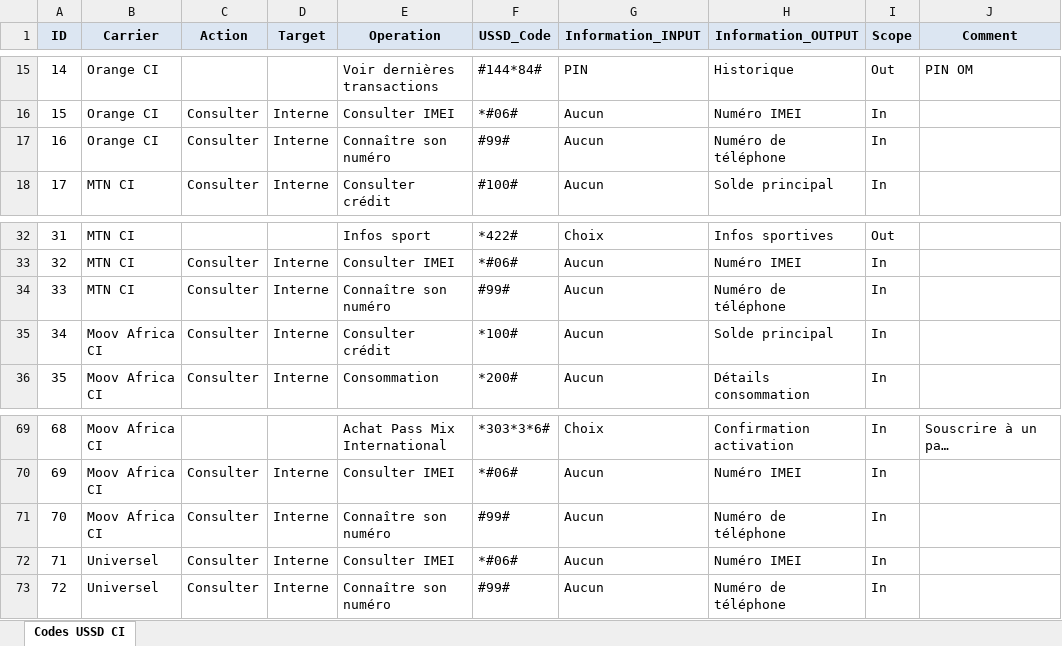
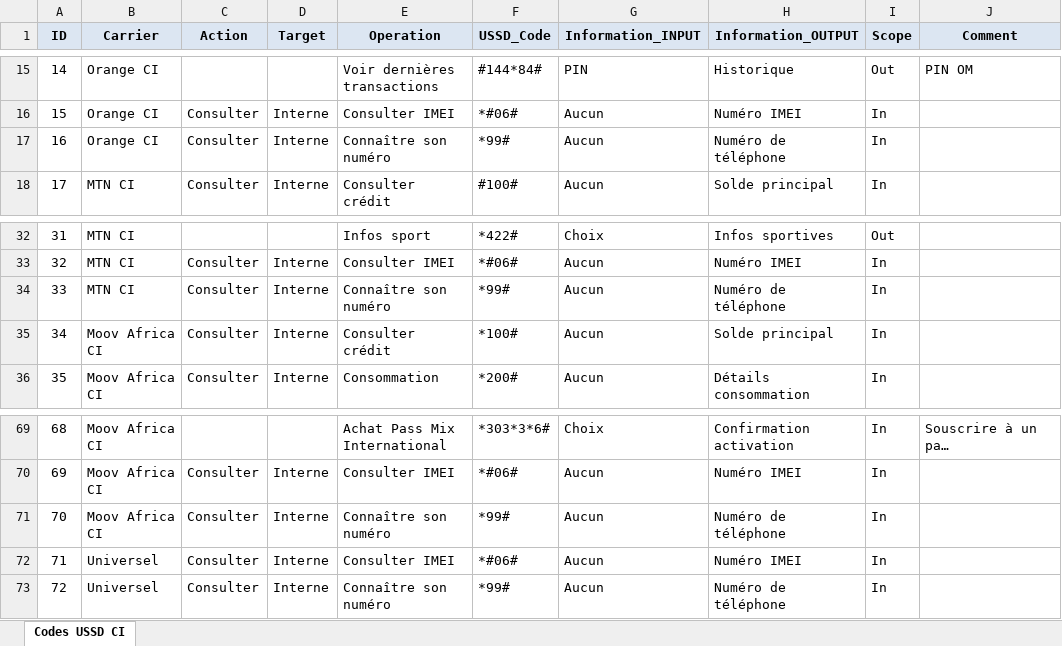
Before and after one commit to TechWizard2024/test_sim800c, an Excel workbook: claude/v1/storage/excel/Codes_USSD_CI.xlsx, sheet Codes USSD CI, drawn as a sheet; only a part is shown, gaps mark what is left out; long unchanged cells end in …; values as stored, in another font and other column widths than the file's, no borders; the diff names each change by its address in the sheet, - before the commit and + after, or states it on an @@ line.

Commit message:
deepseek-v1-v1.0.10-claude-refactoring-v34

```diff
--- a/claude/v1/storage/excel/Codes_USSD_CI.xlsx (sheet Codes USSD CI)
+++ b/claude/v1/storage/excel/Codes_USSD_CI.xlsx (sheet Codes USSD CI)
-F17 (USSD_Code): #99#
+F17 (USSD_Code): *99#
-F34 (USSD_Code): #99#
+F34 (USSD_Code): *99#
-F71 (USSD_Code): #99#
+F71 (USSD_Code): *99#
-F73 (USSD_Code): #99#
+F73 (USSD_Code): *99#
```
Also changed, not shown: storage/excel/Codes_USSD_CI.xlsx, 24 other files.
